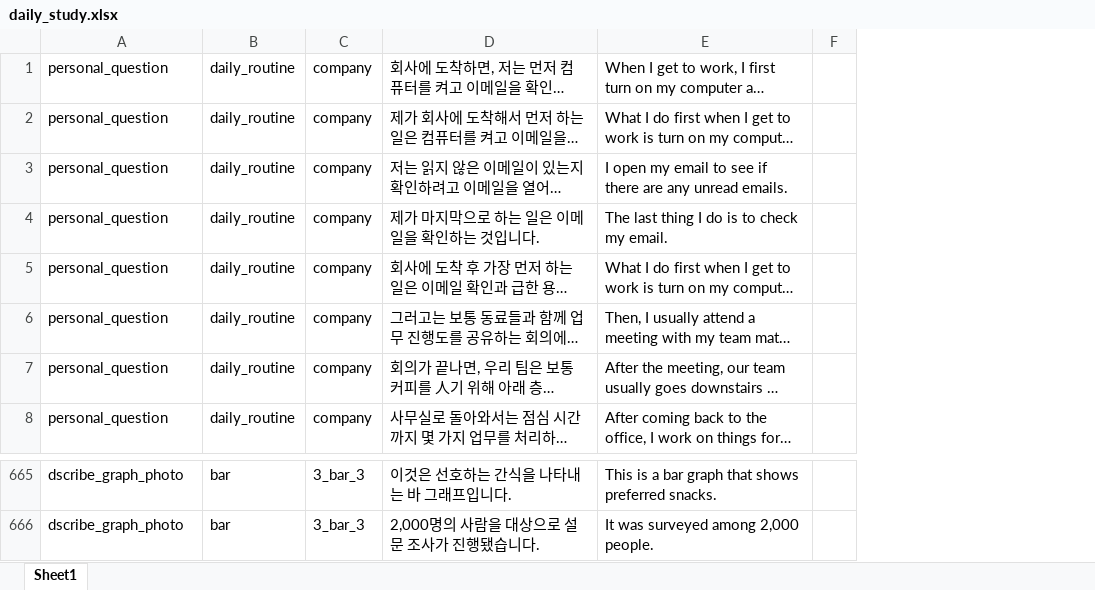
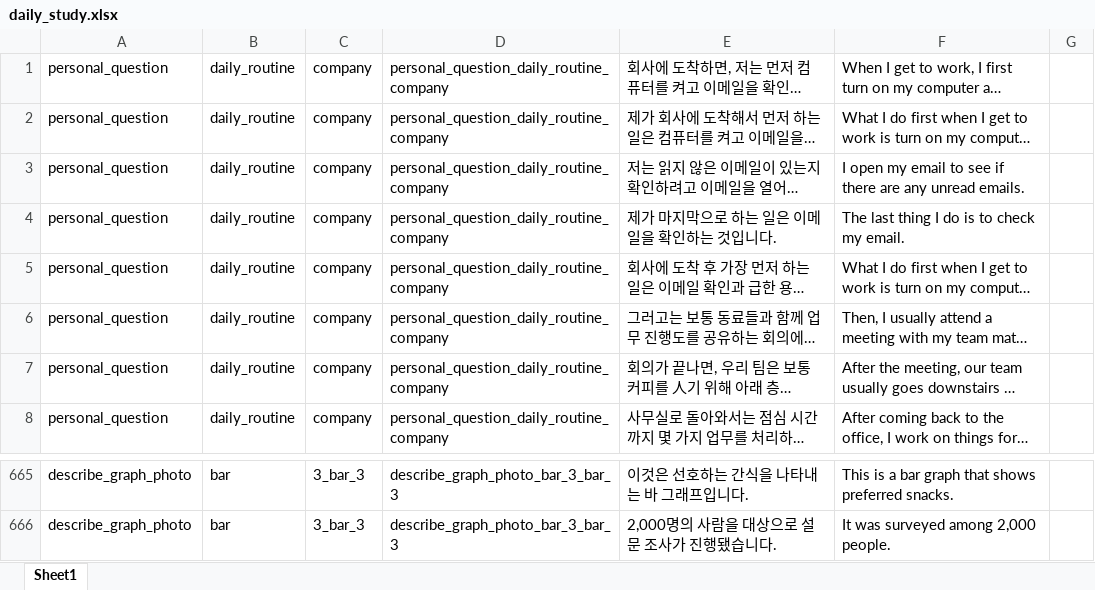
Before and after one commit to prettyky2/spa_study_app, an Excel workbook: app/src/main/assets/daily_study.xlsx, sheet Sheet1, drawn as a sheet; only a part is shown, gaps mark what is left out; long unchanged cells end in …; values as stored, in another font and other column widths than the file's, no borders; the diff covers the shown part only; the diff names each change by its address in the sheet, - before the commit and + after, or states it on an @@ line.

```diff
--- a/app/src/main/assets/daily_study.xlsx (sheet Sheet1)
+++ b/app/src/main/assets/daily_study.xlsx (sheet Sheet1)
+column D, rows 1-8: all personal_question_daily_routine_company; rows 665-666: describe_graph_photo_bar_3_bar_3 | describe_graph_photo_bar_3_bar_3
-A665:A666: dscribe_graph_photo
+A665:A666: describe_graph_photo
```
Also changed, not shown: other rows of this sheet, 20 other files.
